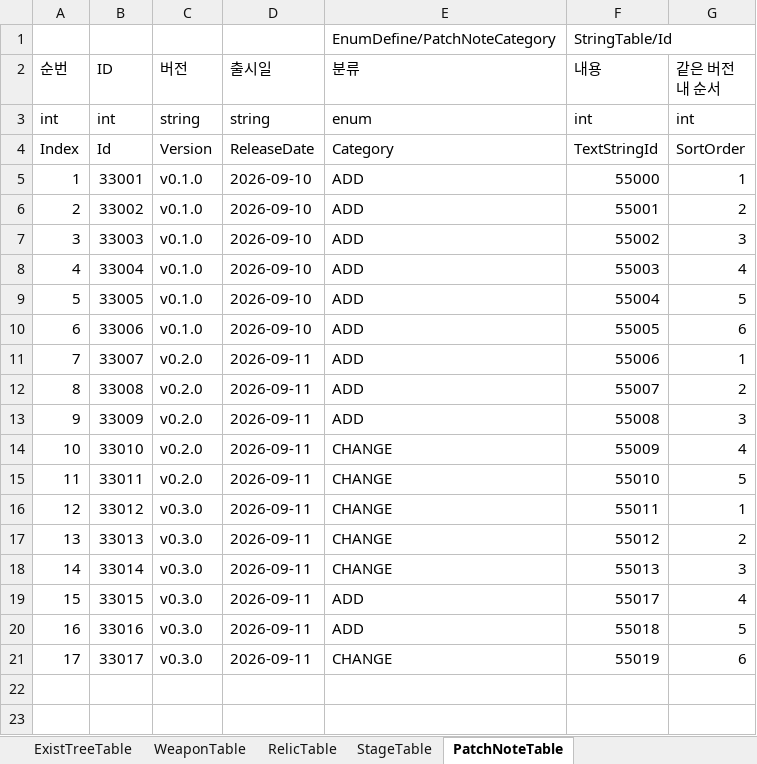
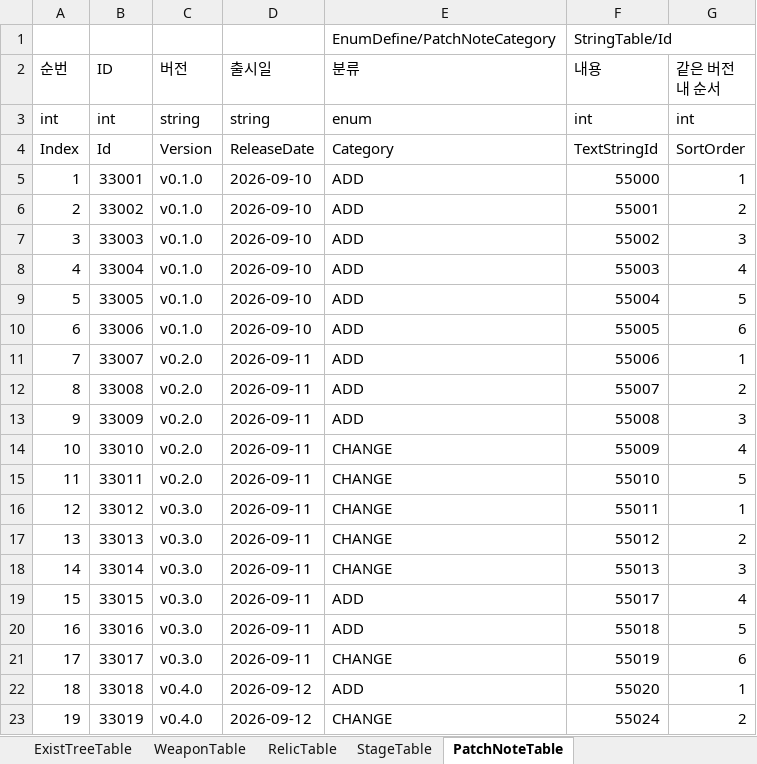
Before and after one commit to MasKids/idle_rpg, an Excel workbook: balance/balance.xlsx, sheet PatchNoteTable, drawn as a sheet; values as stored, in another font and other column widths than the file's, no borders; the diff names each change by its address in the sheet, - before the commit and + after, or states it on an @@ line.

```diff
--- a/balance/balance.xlsx (sheet PatchNoteTable)
+++ b/balance/balance.xlsx (sheet PatchNoteTable)
+row 22: 18 | 33018 | v0.4.0 | 2026-09-12 | ADD | 55020 | 1
+row 23: 19 | 33019 | v0.4.0 | 2026-09-12 | CHANGE | 55024 | 2
```
Also changed, not shown: sheet StringTable, 24 other files.
